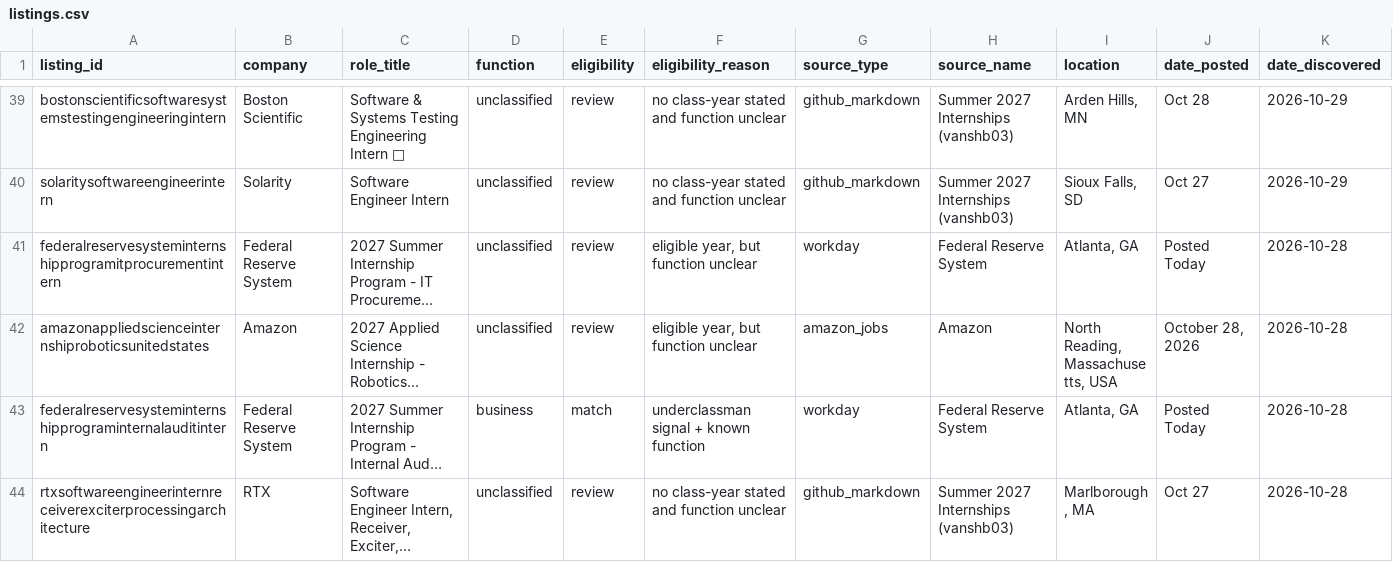
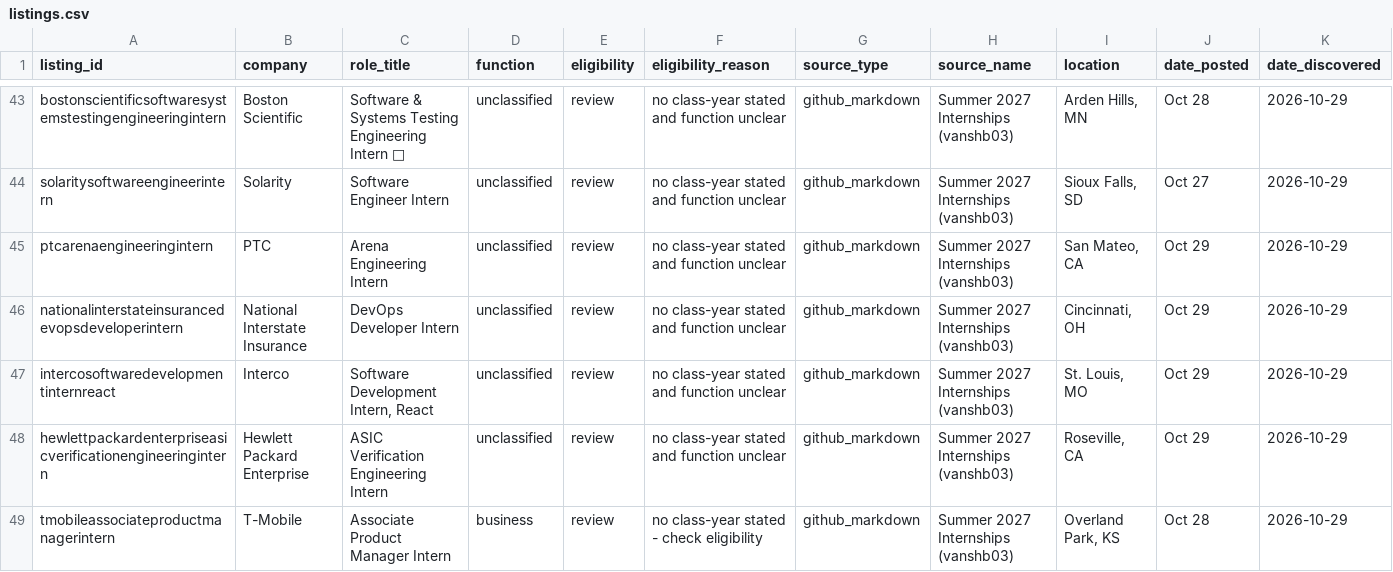
Before and after one commit to shivendaw-byte/internship-watcher, a CSV file: listings.csv, drawn as a sheet; only a part is shown, gaps mark what is left out; the shorter side is filled out with more unchanged rows; long unchanged cells end in …; rows hold the shown columns only; the diff covers the shown part only; the diff names each change by its address in the sheet, - before the commit and + after, or states it on an @@ line.

```diff
--- a/listings.csv
+++ b/listings.csv
+row 45: ptcarenaengineeringintern | PTC | Arena Engineering Intern | unclassified | review | no class-year stated and function unclear | github_markdown | Summer 2027 Internships (vanshb03) | San Mateo, CA | Oct 29 | 2026-10-29
+row 46: nationalinterstateinsurancedevopsdeveloperintern | National Interstate Insurance | DevOps Developer Intern | unclassified | review | no class-year stated and function unclear | github_markdown | Summer 2027 Internships (vanshb03) | Cincinnati, OH | Oct 29 | 2026-10-29
+row 47: intercosoftwaredevelopmentinternreact | Interco | Software Development Intern, React | unclassified | review | no class-year stated and function unclear | github_markdown | Summer 2027 Internships (vanshb03) | St. Louis, MO | Oct 29 | 2026-10-29
+row 48: hewlettpackardenterpriseasicverificationengineeringintern | Hewlett Packard Enterprise | ASIC Verification Engineering Intern | unclassified | review | no class-year stated and function unclear | github_markdown | Summer 2027 Internships (vanshb03) | Roseville, CA | Oct 29 | 2026-10-29
+row 49: tmobileassociateproductmanagerintern | T-Mobile | Associate Product Manager Intern | business | review | no class-year stated - check eligibility | github_markdown | Summer 2027 Internships (vanshb03) | Overland Park, KS | Oct 28 | 2026-10-29
```
Also changed, not shown: 8 added rows elsewhere in this file, 1 other file.
